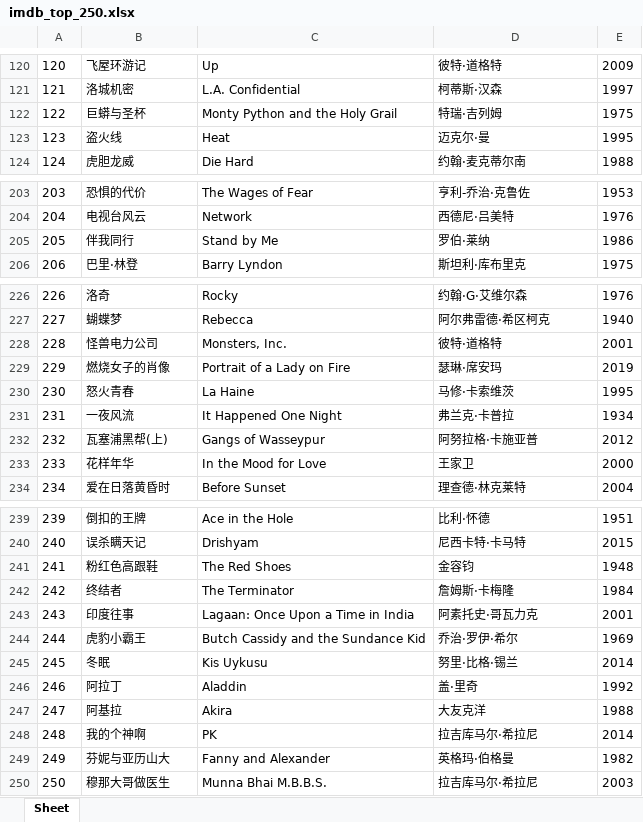
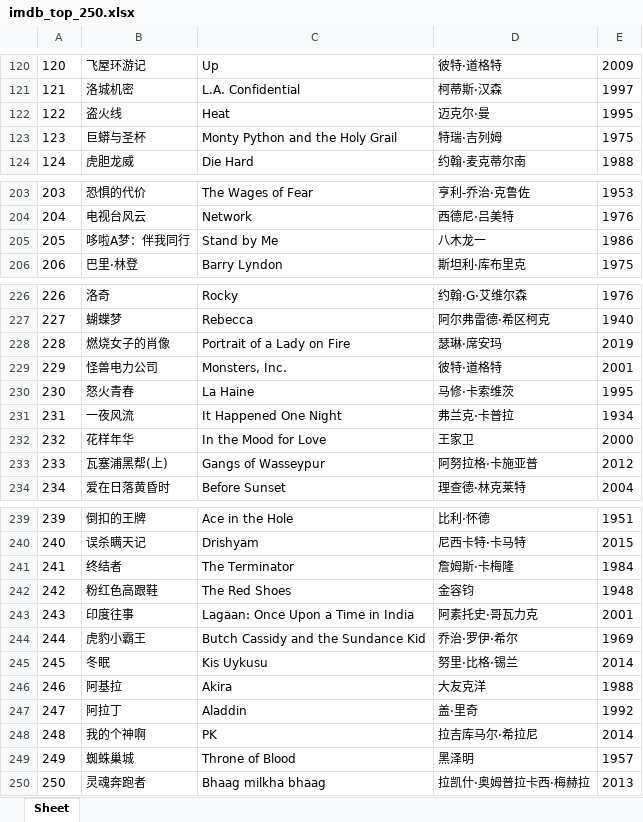
Before and after one commit to doctoroyy/Movie-IMDB-Bot, an Excel workbook: imdb_top_250.xlsx, sheet Sheet, drawn as a sheet; only a part is shown, gaps mark what is left out; values as stored, in another font and other column widths than the file's, no borders; removed rows and columns are numbered as before the commit, all else as after; the diff covers the shown part only; the diff names each change by its address in the sheet, - before the commit and + after, or states it on an @@ line.

```diff
--- a/imdb_top_250.xlsx (sheet Sheet)
+++ b/imdb_top_250.xlsx (sheet Sheet)
@@ row 123 moved to row 122: 122 @@
@@ column A renumbered between rows 123 and 247 @@
-B205: 伴我同行
+B205: 哆啦A梦：伴我同行
-D205: 罗伯·莱纳
+D205: 八木龙一
@@ row 229 moved to row 228: 228 @@
@@ row 233 moved to row 232: 232 @@
@@ row 242 moved to row 241: 241 @@
@@ row 247 moved to row 246: 246 @@
-row 249: 249 | 芬妮与亚历山大 | Fanny and Alexander | 英格玛·伯格曼 | 1982
-row 250: 250 | 穆那大哥做医生 | Munna Bhai M.B.B.S. | 拉吉库马尔·希拉尼 | 2003
+row 249: 249 | 蜘蛛巢城 | Throne of Blood | 黑泽明 | 1957
+row 250: 250 | 灵魂奔跑者 | Bhaag milkha bhaag | 拉凯什·奥姆普拉卡西·梅赫拉 | 2013
```
Also changed, not shown: 4 moved rows elsewhere in this sheet, 1 other file.
